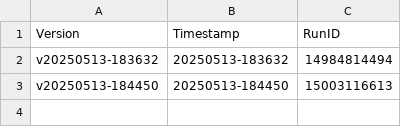
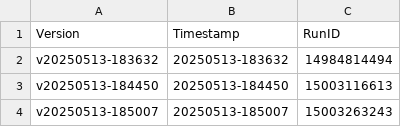
Before and after one commit to angelosdimakos/Ideas_Logger, a CSV file: artifacts/version_history.csv, drawn as a sheet; the diff names each change by its address in the sheet, - before the commit and + after, or states it on an @@ line.

```diff
--- a/artifacts/version_history.csv
+++ b/artifacts/version_history.csv
+row 4: v20250513-185007 | 20250513-185007 | 15003263243
```
Also changed, not shown: 4 other files.
